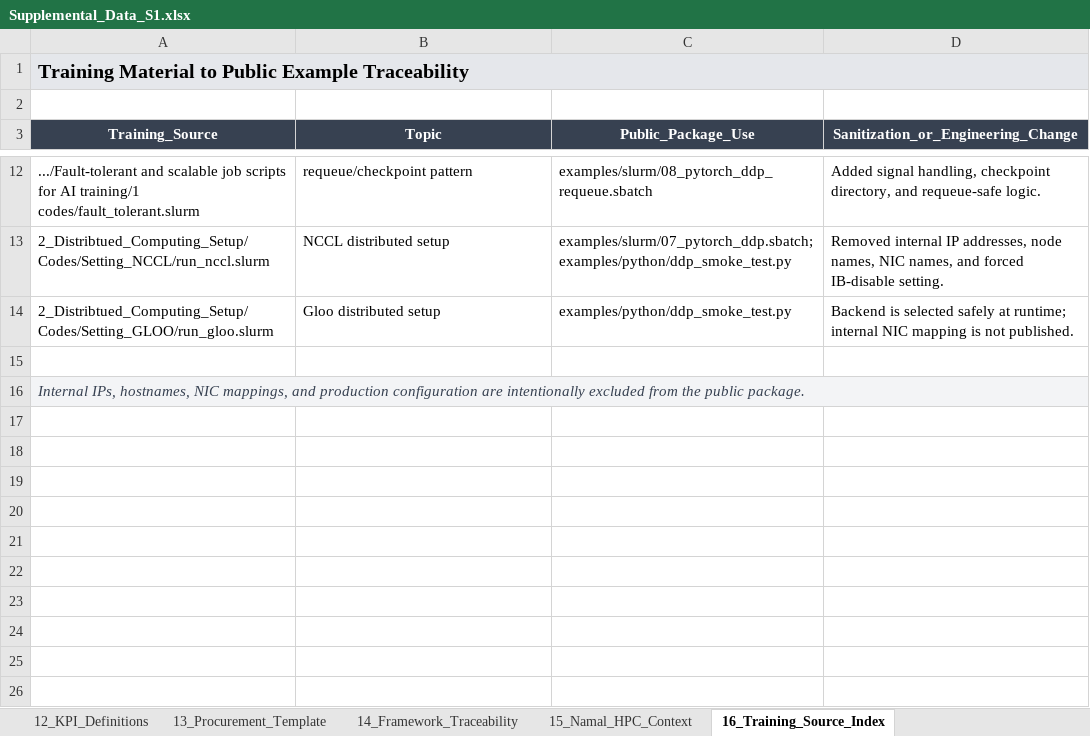
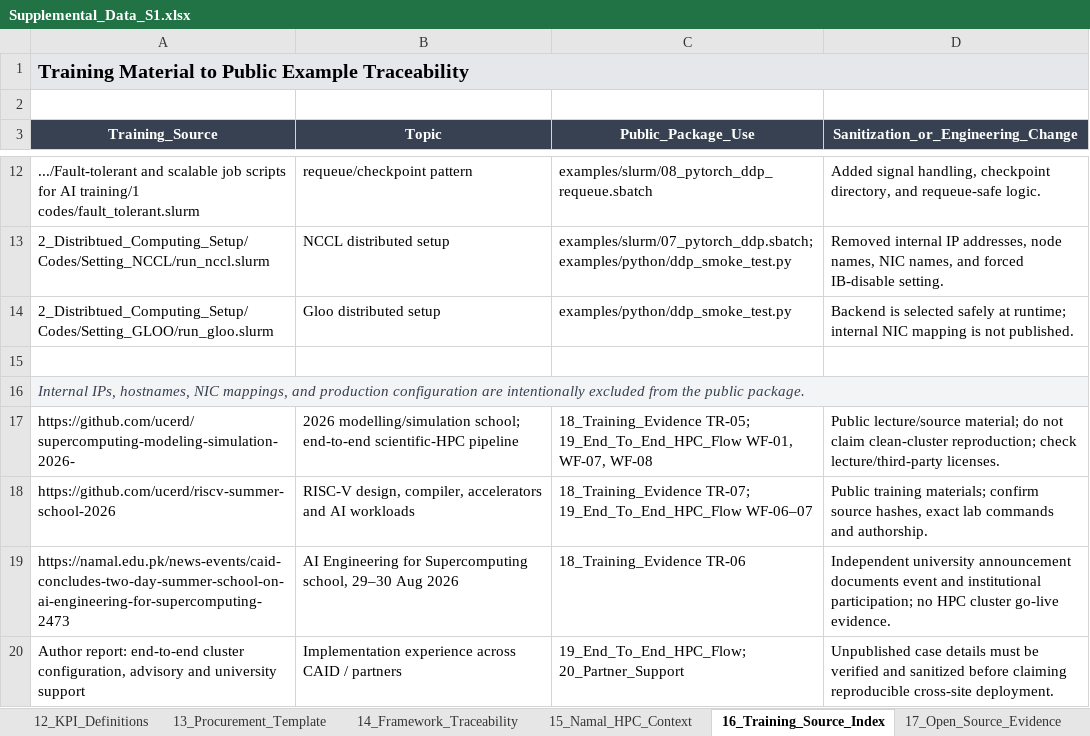
Before and after one commit to ucerd/peerj-hpc-reproducibility, an Excel workbook: data/Supplemental_Data_S1.xlsx, sheet 16_Training_Source_Index, drawn as a sheet; only a part is shown, gaps mark what is left out; values as stored, in another font and other column widths than the file's, no borders; the diff names each change by its address in the sheet, - before the commit and + after, or states it on an @@ line.

Commit message:
Release v1.2.0: Updated PeerJ reproducibility package, supplemental data, CAID dashboard and validation tests

```diff
--- a/data/Supplemental_Data_S1.xlsx (sheet 16_Training_Source_Index)
+++ b/data/Supplemental_Data_S1.xlsx (sheet 16_Training_Source_Index)
+sheet tab: 17_Open_Source_Evidence
+row 17: https://github.com/ucerd/supercomputing-modeling-simulation-2026- | 2026 modelling/simulation school; end-to-end scientific-HPC pipeline | 18_Training_Evidence TR-05; 19_End_To_End_HPC_Flow WF-01, WF-07, WF-08 | Public lecture/source material; do not claim clean-cluster reproduction; check lecture/third-party licenses.
+row 18: https://github.com/ucerd/riscv-summer-school-2026 | RISC-V design, compiler, accelerators and AI workloads | 18_Training_Evidence TR-07; 19_End_To_End_HPC_Flow WF-06–07 | Public training materials; confirm source hashes, exact lab commands and authorship.
+row 19: https://namal.edu.pk/news-events/caid-concludes-two-day-summer-school-on-ai-engineering-for-supercomputing-2473 | AI Engineering for Supercomputing school, 29–30 Aug 2026 | 18_Training_Evidence TR-06 | Independent university announcement documents event and institutional participation; no HPC cluster go-live evidence.
+row 20: Author report: end-to-end cluster configuration, advisory and university support | Implementation experience across CAID / partners | 19_End_To_End_HPC_Flow; 20_Partner_Support | Unpublished case details must be verified and sanitized before claiming reproducible cross-site deployment.
```
Also changed, not shown: sheet 15_Namal_HPC_Context, sheet 10_Data_Dictionary, sheet 00_README, sheet 09_Rounding_Rules, sheet 12_KPI_Definitions, sheet 05_Sizing_Assumptions, 4 more sheets, other sheet tabs, 52 other files.
